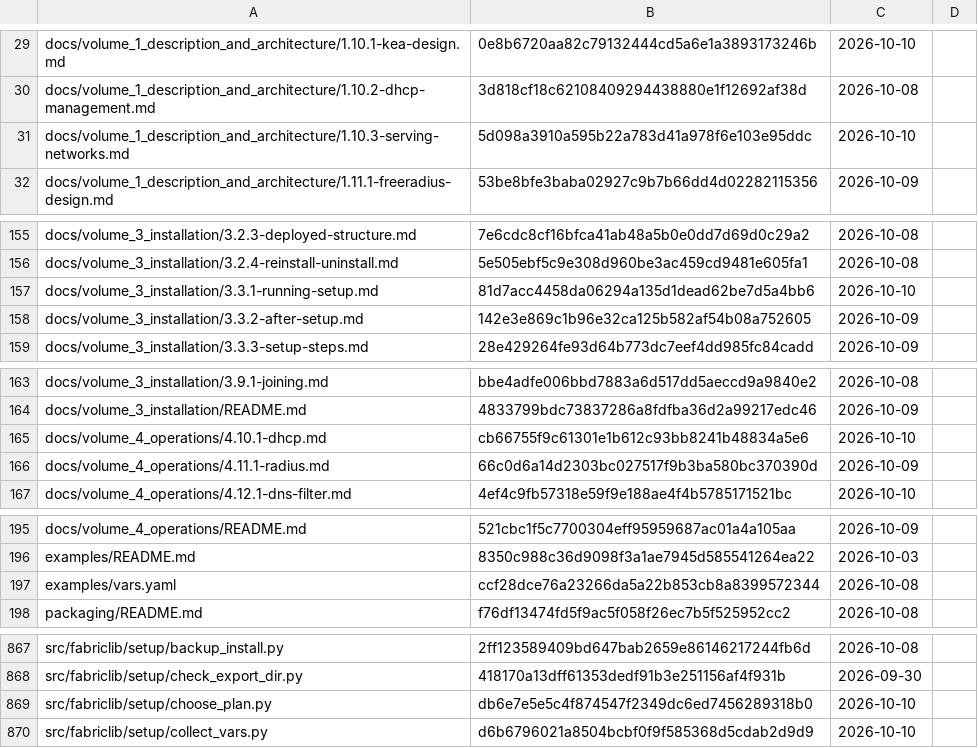
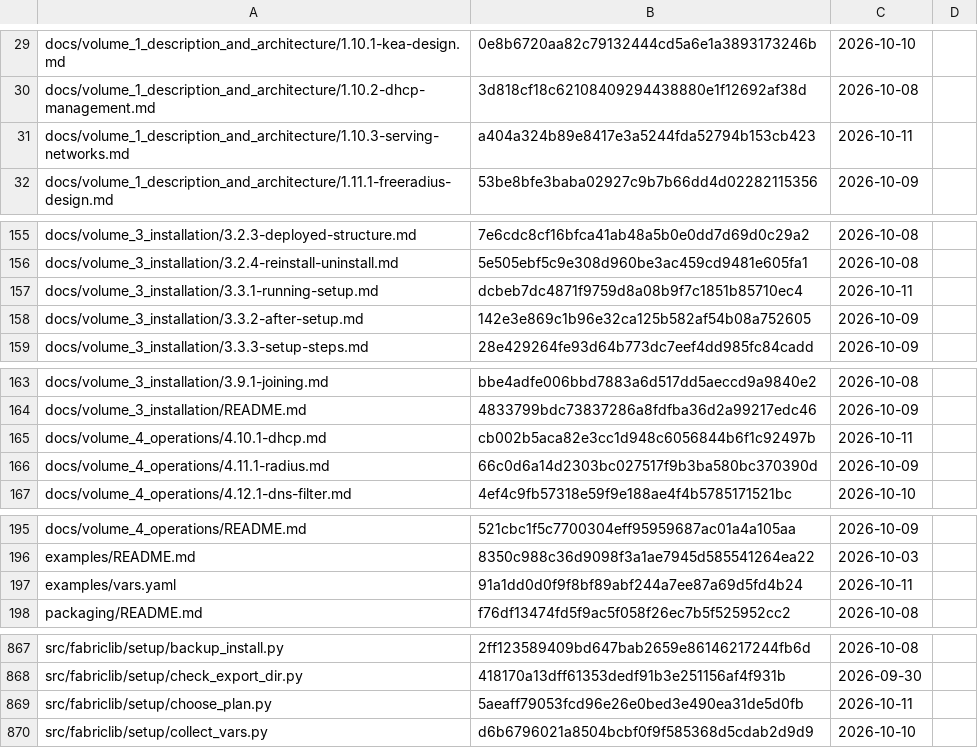
Before and after one commit to archdukejim/fabric-ctl, a TSV file: docs/volume_2_engineering_decisions/assets/review-ledger.tsv, drawn as a sheet; only a part is shown, gaps mark what is left out; the diff covers the shown part only.

```diff
--- a/docs/volume_2_engineering_decisions/assets/review-ledger.tsv
+++ b/docs/volume_2_engineering_decisions/assets/review-ledger.tsv
@@ -30,3 +30,3 @@ docs/volume_1_description_and_architecture/1.10.1-kea-design.md	0e8b6720aa82c791
 docs/volume_1_description_and_architecture/1.10.2-dhcp-management.md	3d818cf18c62108409294438880e1f12692af38d	2026-10-08	
-docs/volume_1_description_and_architecture/1.10.3-serving-networks.md	5d098a3910a595b22a783d41a978f6e103e95ddc	2026-10-10	
+docs/volume_1_description_and_architecture/1.10.3-serving-networks.md	a404a324b89e8417e3a5244fda52794b153cb423	2026-10-11	
 docs/volume_1_description_and_architecture/1.11.1-freeradius-design.md	53be8bfe3baba02927c9b7b66dd4d02282115356	2026-10-09	
@@ -156,3 +156,3 @@ docs/volume_3_installation/3.2.3-deployed-structure.md	7e6cdc8cf16bfca41ab48a5b0
 docs/volume_3_installation/3.2.4-reinstall-uninstall.md	5e505ebf5c9e308d960be3ac459cd9481e605fa1	2026-10-08	
-docs/volume_3_installation/3.3.1-running-setup.md	81d7acc4458da06294a135d1dead62be7d5a4bb6	2026-10-10	
+docs/volume_3_installation/3.3.1-running-setup.md	dcbeb7dc4871f9759d8a08b9f7c1851b85710ec4	2026-10-11	
 docs/volume_3_installation/3.3.2-after-setup.md	142e3e869c1b96e32ca125b582af54b08a752605	2026-10-09	
@@ -164,3 +164,3 @@ docs/volume_3_installation/3.9.1-joining.md	bbe4adfe006bbd7883a6d517dd5aeccd9a98
 docs/volume_3_installation/README.md	4833799bdc73837286a8fdfba36d2a99217edc46	2026-10-09	
-docs/volume_4_operations/4.10.1-dhcp.md	cb66755f9c61301e1b612c93bb8241b48834a5e6	2026-10-10	
+docs/volume_4_operations/4.10.1-dhcp.md	cb002b5aca82e3cc1d948c6056844b6f1c92497b	2026-10-11	
 docs/volume_4_operations/4.11.1-radius.md	66c0d6a14d2303bc027517f9b3ba580bc370390d	2026-10-09	
@@ -196,3 +196,3 @@ docs/volume_4_operations/README.md	521cbc1f5c7700304eff95959687ac01a4a105aa	2026
 examples/README.md	8350c988c36d9098f3a1ae7945d585541264ea22	2026-10-03	
-examples/vars.yaml	ccf28dce76a23266da5a22b853cb8a8399572344	2026-10-08	
+examples/vars.yaml	91a1dd0d0f9f8bf89abf244a7ee87a69d5fd4b24	2026-10-11	
 packaging/README.md	f76df13474fd5f9ac5f058f26ec7b5f525952cc2	2026-10-08	
@@ -868,3 +868,3 @@ src/fabriclib/setup/backup_install.py	2ff123589409bd647bab2659e86146217244fb6d	2
 src/fabriclib/setup/check_export_dir.py	418170a13dff61353dedf91b3e251156af4f931b	2026-09-30	
-src/fabriclib/setup/choose_plan.py	db6e7e5e5c4f874547f2349dc6ed7456289318b0	2026-10-10	
+src/fabriclib/setup/choose_plan.py	5aeaff79053fcd96e26e0bed3e490ea31de5d0fb	2026-10-11	
 src/fabriclib/setup/collect_vars.py	d6b6796021a8504bcbf0f9f585368d5cdab2d9d9	2026-10-10	
```
Also changed, not shown: 7 edited cells elsewhere in this file, 10 other files.
